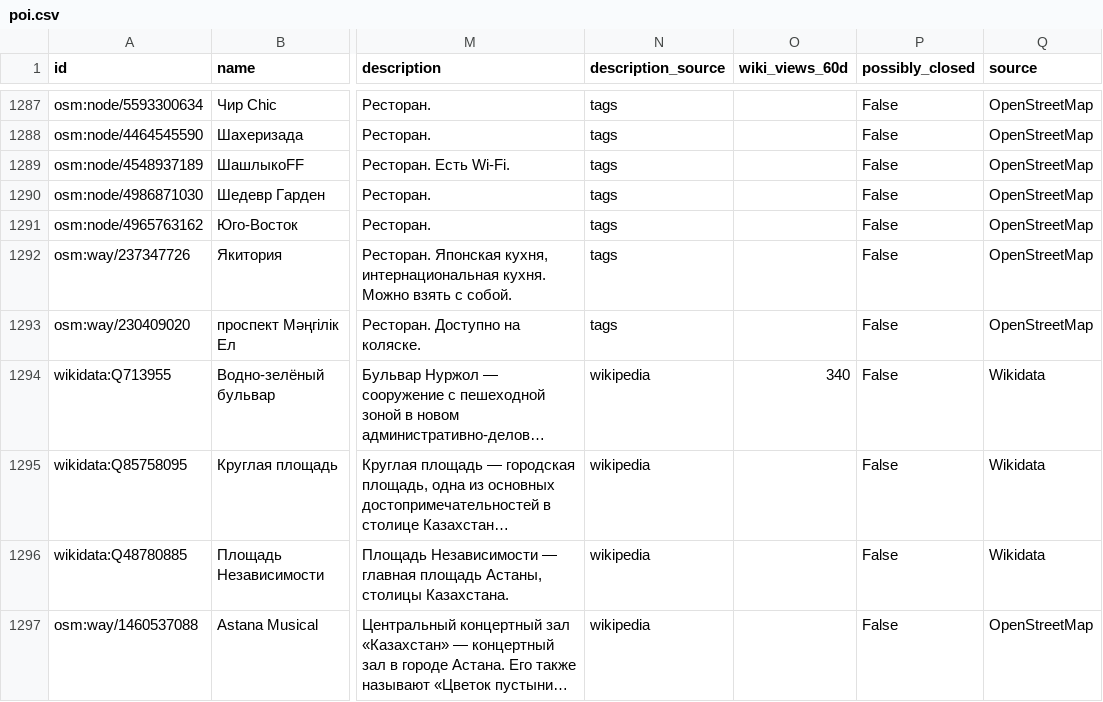
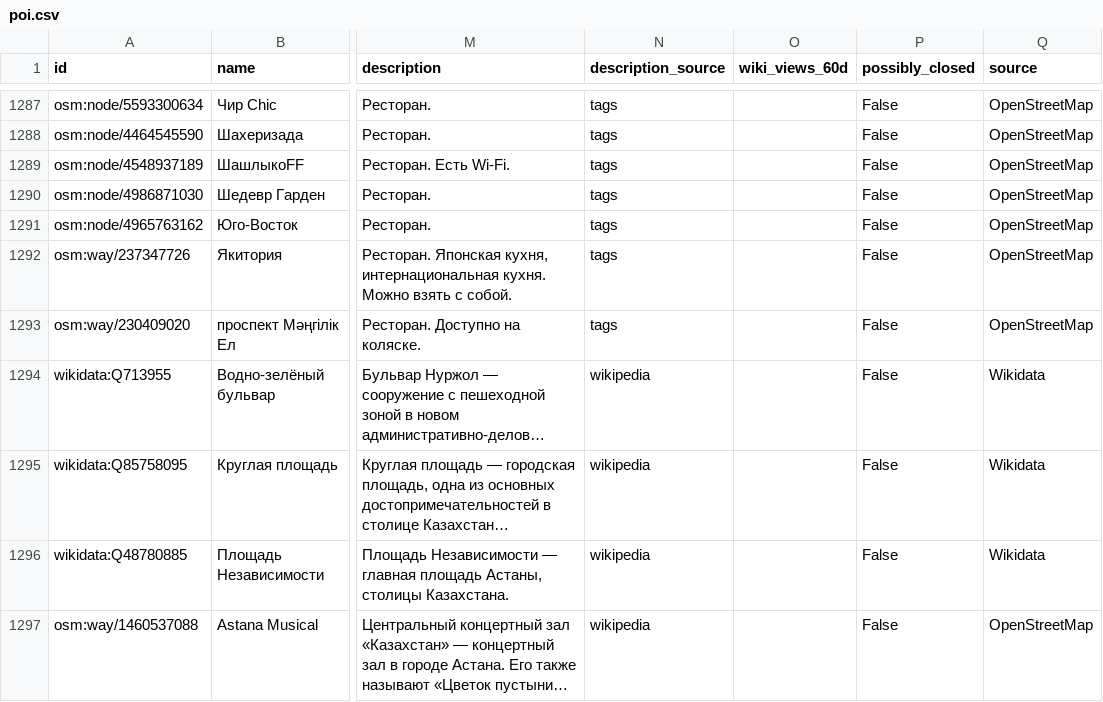
Before and after one commit to Rizat192/astana-walk-guide, a CSV file: data/poi.csv, drawn as a sheet; only a part is shown, gaps mark what is left out; long unchanged cells end in …; the diff covers the shown part only; the diff names each change by its address in the sheet, - before the commit and + after, or states it on an @@ line.

```diff
--- a/data/poi.csv
+++ b/data/poi.csv
-O1294 (wiki_views_60d): 340
+O1294 (wiki_views_60d): (empty)
```
Also changed, not shown: 29 edited cells elsewhere in this file, 3 other files.
